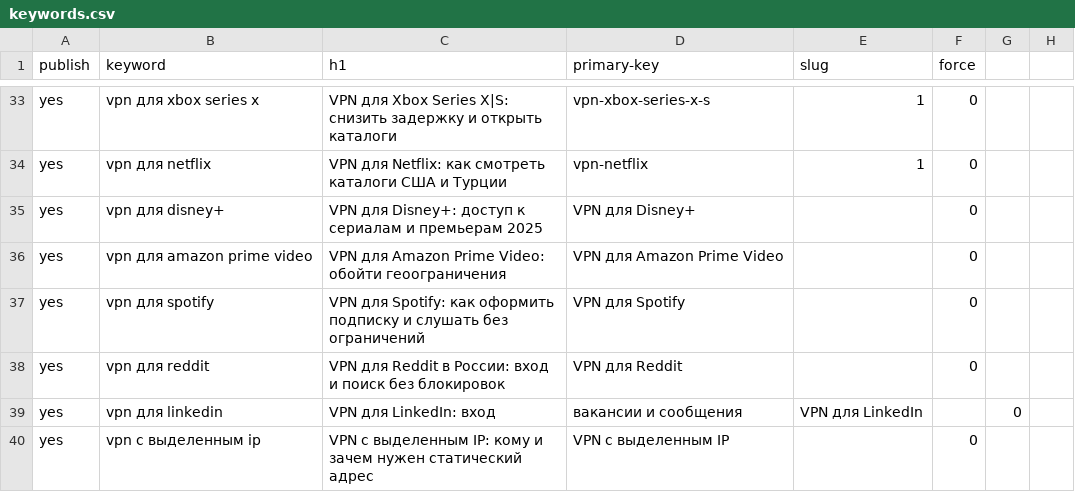
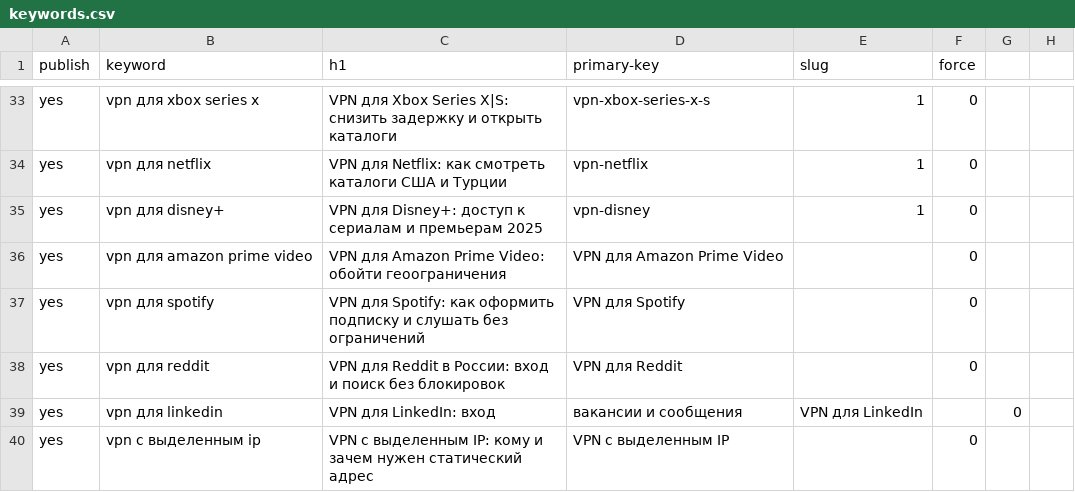
Before and after one commit to vpnhub-cyber/vpnhub-cyber.github.io, a CSV file: content/keywords.csv, drawn as a sheet; only a part is shown, gaps mark what is left out.

```diff
--- a/content/keywords.csv
+++ b/content/keywords.csv
@@ -34,3 +34,3 @@ yes,vpn для xbox series x,VPN для Xbox Series X|S: снизить заде
 yes,vpn для netflix,VPN для Netflix: как смотреть каталоги США и Турции,vpn-netflix,1,0
-yes,vpn для disney+,VPN для Disney+: доступ к сериалам и премьерам 2025,VPN для Disney+,,0
+yes,vpn для disney+,VPN для Disney+: доступ к сериалам и премьерам 2025,vpn-disney,1,0
 yes,vpn для amazon prime video,VPN для Amazon Prime Video: обойти геоограничения,VPN для Amazon Prime Video,,0
```
